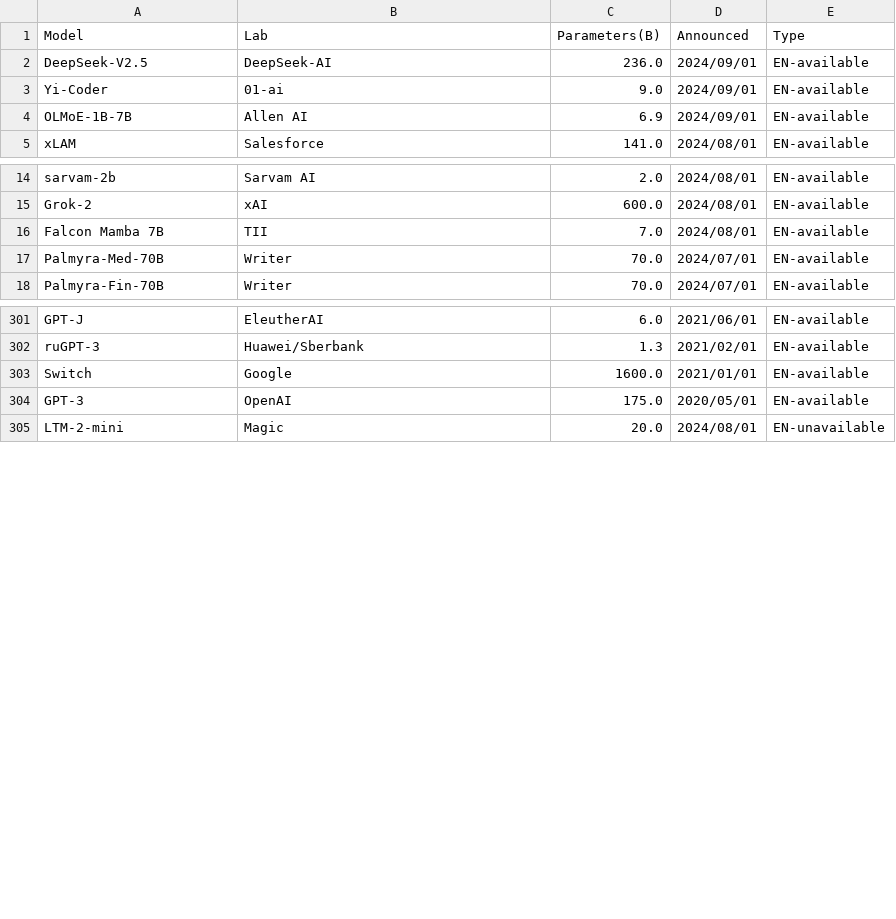
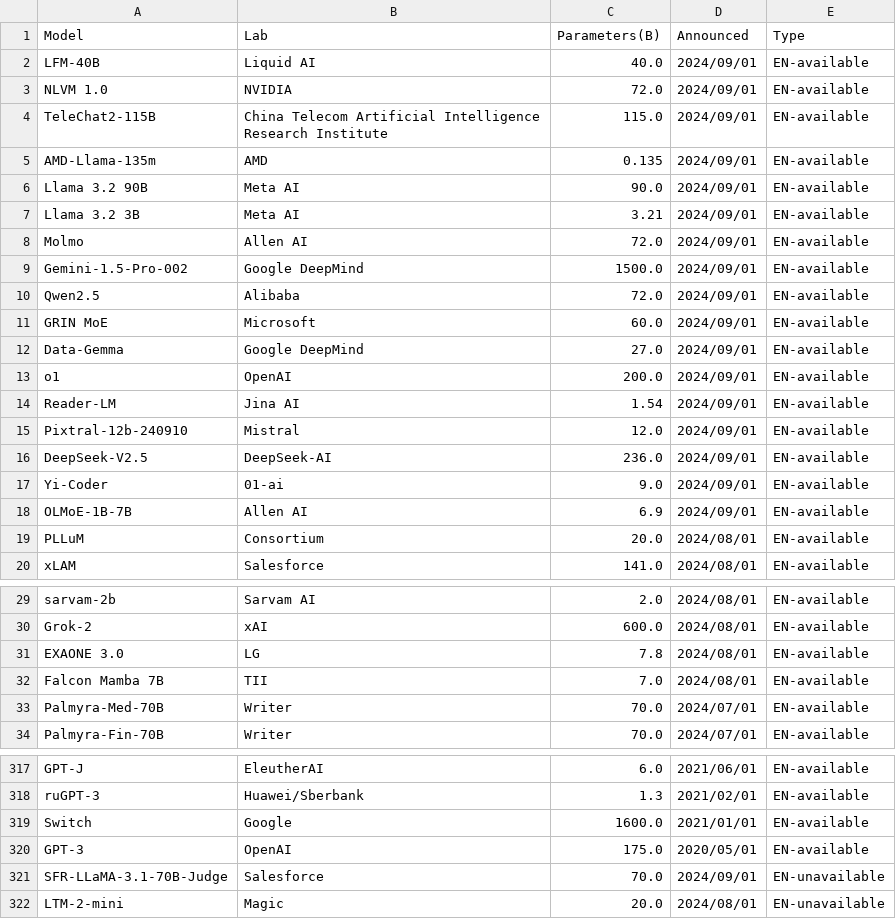
Before and after one commit to llm-jp/awesome-japanese-llm, a CSV file: figures/scripts/parameter_size_overview.csv, drawn as a sheet; only a part is shown, gaps mark what is left out; the diff covers the shown part only.

```diff
--- a/figures/scripts/parameter_size_overview.csv
+++ b/figures/scripts/parameter_size_overview.csv
@@ -1,2 +1,16 @@
 Model,Lab,Parameters(B),Announced,Type
+LFM-40B,Liquid AI,40.0,2024/09/01,EN-available
+NLVM 1.0,NVIDIA,72.0,2024/09/01,EN-available
+TeleChat2-115B,China Telecom Artificial Intelligence Research Institute,115.0,2024/09/01,EN-available
+AMD-Llama-135m,AMD,0.135,2024/09/01,EN-available
+Llama 3.2 90B,Meta AI,90.0,2024/09/01,EN-available
+Llama 3.2 3B,Meta AI,3.21,2024/09/01,EN-available
+Molmo,Allen AI,72.0,2024/09/01,EN-available
+Gemini-1.5-Pro-002 ,Google DeepMind,1500.0,2024/09/01,EN-available
+Qwen2.5,Alibaba,72.0,2024/09/01,EN-available
+GRIN MoE,Microsoft,60.0,2024/09/01,EN-available
+Data-Gemma,Google DeepMind,27.0,2024/09/01,EN-available
+o1,OpenAI,200.0,2024/09/01,EN-available
+Reader-LM,Jina AI,1.54,2024/09/01,EN-available
+Pixtral-12b-240910,Mistral,12.0,2024/09/01,EN-available
 DeepSeek-V2.5,DeepSeek-AI,236.0,2024/09/01,EN-available
@@ -4,2 +18,3 @@ Yi-Coder,01-ai,9.0,2024/09/01,EN-available
 OLMoE-1B-7B,Allen AI,6.9,2024/09/01,EN-available
+PLLuM,Consortium,20.0,2024/08/01,EN-available
 xLAM,Salesforce,141.0,2024/08/01,EN-available
@@ -15,2 +30,3 @@ sarvam-2b,Sarvam AI,2.0,2024/08/01,EN-available
 Grok-2,xAI,600.0,2024/08/01,EN-available
+EXAONE 3.0,LG,7.8,2024/08/01,EN-available
 Falcon Mamba 7B,TII,7.0,2024/08/01,EN-available
@@ -304,2 +320,3 @@ Switch,Google,1600.0,2021/01/01,EN-available
 GPT-3,OpenAI,175.0,2020/05/01,EN-available
+SFR-LLaMA-3.1-70B-Judge,Salesforce,70.0,2024/09/01,EN-unavailable
 LTM-2-mini,Magic,20.0,2024/08/01,EN-unavailable
```
Also changed, not shown: 2 edited cells elsewhere in this file, figures/scripts/parameter_size_overview_ja.csv, 7 other files.
